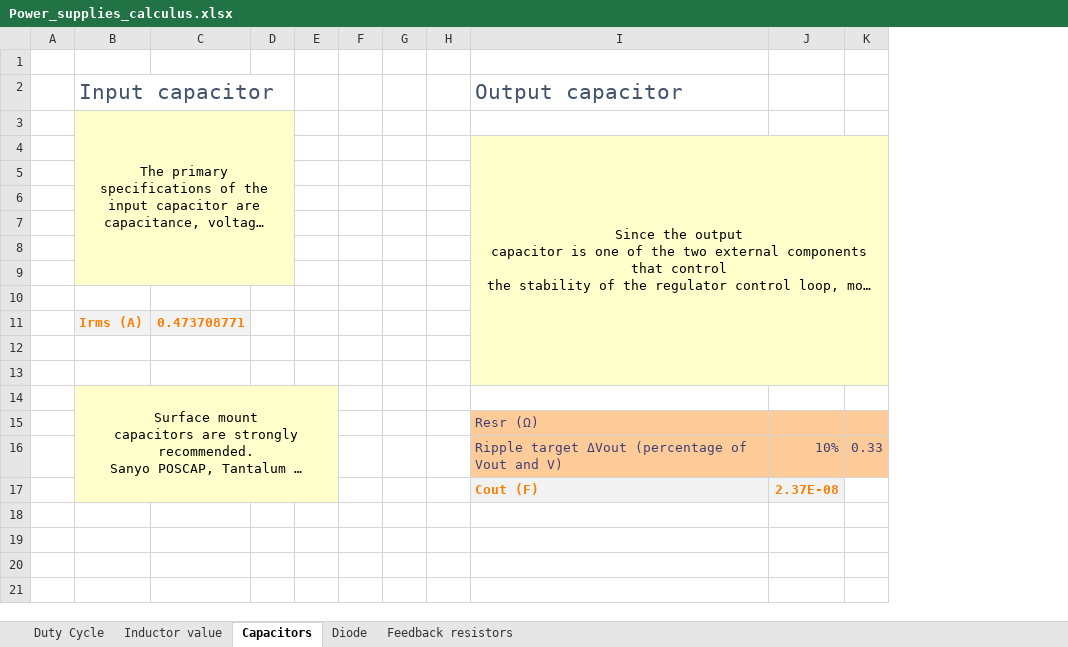
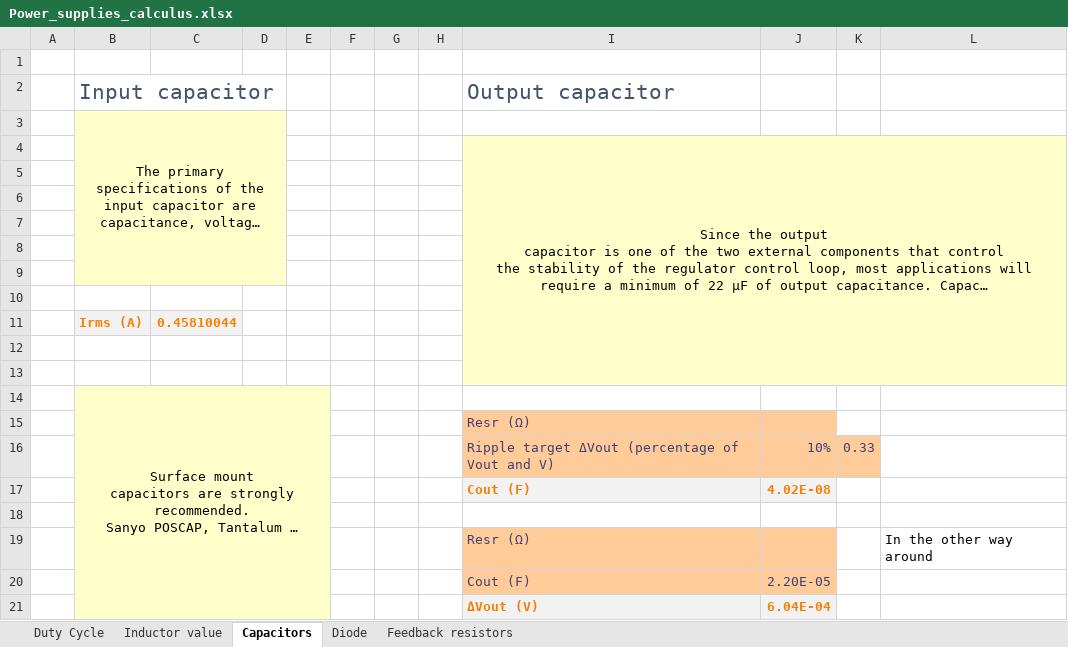
Before and after one commit to badrbouslikhin/Beluga, an Excel workbook: Board/_01_Documents_Projet/Power_supplies_calculus.xlsx, sheet Capacitors, drawn as a sheet; long unchanged cells end in …; values as stored, in another font and other column widths than the file's, no borders; charts and pictures not drawn; removed rows and columns are numbered as before the commit, all else as after; the diff names each change by its address in the sheet, - before the commit and + after, or states it on an @@ line.

```diff
--- a/Board/_01_Documents_Projet/Power_supplies_calculus.xlsx (sheet Capacitors)
+++ b/Board/_01_Documents_Projet/Power_supplies_calculus.xlsx (sheet Capacitors)
-column C, row 11: 0.473708771
+column C, row 11: 0.45810044
+column L, empty
-K15 fill: #FFCC99
+K15 fill: none
+row 17:  |  |  |  |  |  |  |  | Cout (F) | 4.02E-08
-row 18:  |  |  |  |  |  |  |  | Cout (F) | 2.37E-08
+row 18: (empty)
-I18:J18 fill: #F2F2F2
+I18:J18 fill: none
+row 19:  |  |  |  |  |  |  |  | Resr (Ω) |  |  | In the other way around
+row 20:  |  |  |  |  |  |  |  | Cout (F) | 2.20E-05
+row 21:  |  |  |  |  |  |  |  | ΔVout (V) | 6.04E-04
```
Also changed, not shown: sheet Duty Cycle, sheet Inductor value, sheet Diode, Board/_01_Documents_Projet/Power_supplies_calculus_21V.xlsx.
